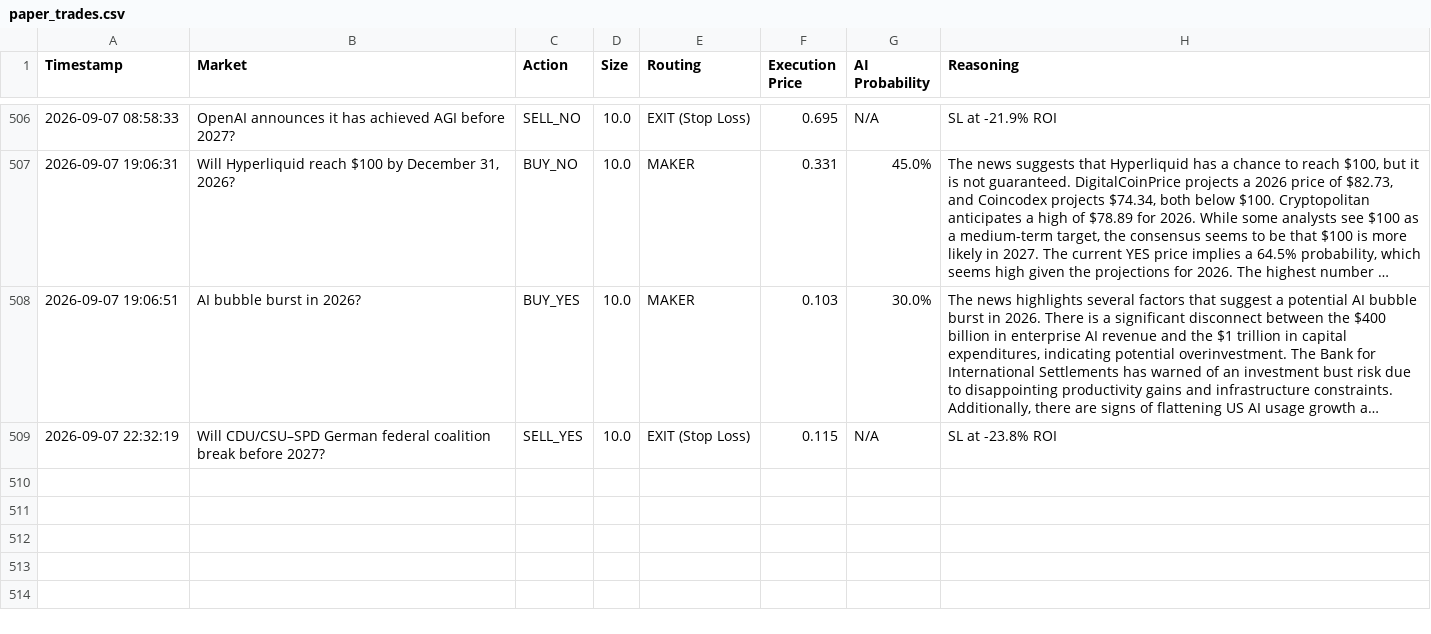
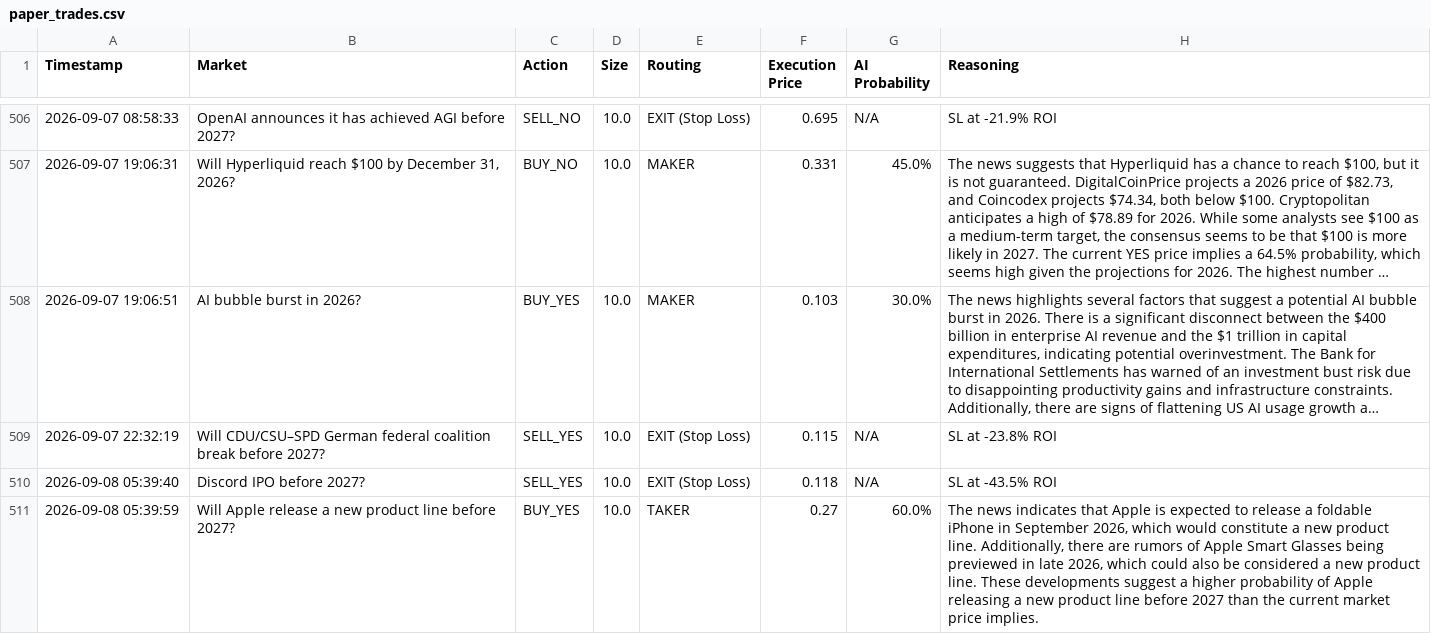
Before and after one commit to fakharhussain1305/polymarket-quant-bot, a CSV file: paper_trades.csv, drawn as a sheet; only a part is shown, gaps mark what is left out; long unchanged cells end in ….

```diff
--- a/paper_trades.csv
+++ b/paper_trades.csv
@@ -509 +509,3 @@ Timestamp,Market,Action,Size,Routing,Execution Price,AI Probability,Reasoning
 2026-09-07 22:32:19,Will CDU/CSU–SPD German federal coalition break before 2027?,SELL_YES,10.0,EXIT (Stop Loss),0.115,N/A,SL at -23.8% ROI
+2026-09-08 05:39:40,Discord IPO before 2027?,SELL_YES,10.0,EXIT (Stop Loss),0.118,N/A,SL at -43.5% ROI
+2026-09-08 05:39:59,Will Apple release a new product line before 2027?,BUY_YES,10.0,TAKER,0.27,60.0%,"The news indicates that Apple is expected to release a foldable iPhone in September 2026, which would constitute a new product line. Additionally, there are rumors of Apple Smart Glasses being previewed in late 2026, which could also be considered a new product line. These developments suggest a higher probability of Apple releasing a new product line before 2027 than the current market price implies."
```
Also changed, not shown: 2 other files.
